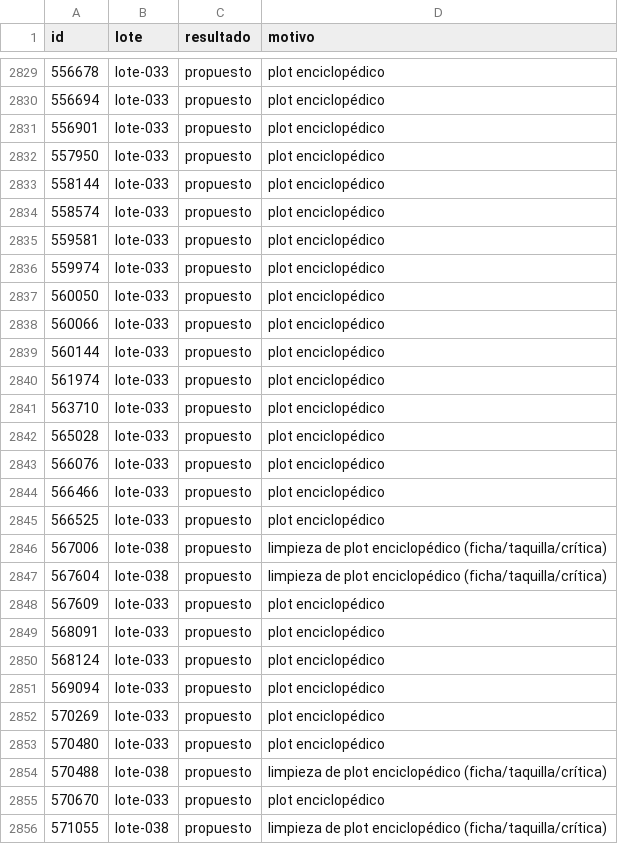
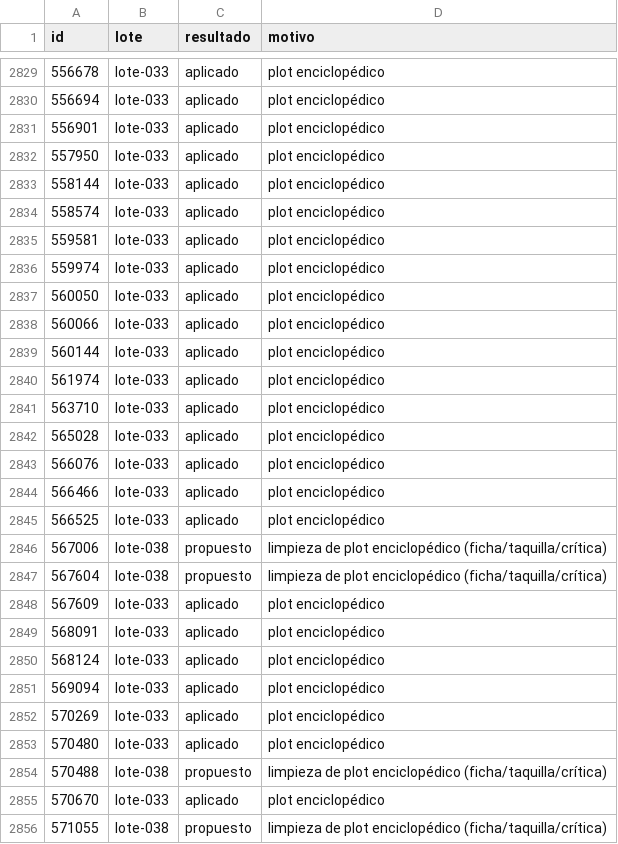
Before and after one commit to bigfito/elastiflix-reloaded, a TSV file: data-quality/cambios/WP-05/estado.tsv, drawn as a sheet; only a part is shown, gaps mark what is left out; the diff covers the shown part only.

```diff
--- a/data-quality/cambios/WP-05/estado.tsv
+++ b/data-quality/cambios/WP-05/estado.tsv
@@ -2829,28 +2829,28 @@ id	lote	resultado	motivo
-556678	lote-033	propuesto	plot enciclopédico
-556694	lote-033	propuesto	plot enciclopédico
-556901	lote-033	propuesto	plot enciclopédico
-557950	lote-033	propuesto	plot enciclopédico
-558144	lote-033	propuesto	plot enciclopédico
-558574	lote-033	propuesto	plot enciclopédico
-559581	lote-033	propuesto	plot enciclopédico
-559974	lote-033	propuesto	plot enciclopédico
-560050	lote-033	propuesto	plot enciclopédico
-560066	lote-033	propuesto	plot enciclopédico
-560144	lote-033	propuesto	plot enciclopédico
-561974	lote-033	propuesto	plot enciclopédico
-563710	lote-033	propuesto	plot enciclopédico
-565028	lote-033	propuesto	plot enciclopédico
-566076	lote-033	propuesto	plot enciclopédico
-566466	lote-033	propuesto	plot enciclopédico
-566525	lote-033	propuesto	plot enciclopédico
+556678	lote-033	aplicado	plot enciclopédico
+556694	lote-033	aplicado	plot enciclopédico
+556901	lote-033	aplicado	plot enciclopédico
+557950	lote-033	aplicado	plot enciclopédico
+558144	lote-033	aplicado	plot enciclopédico
+558574	lote-033	aplicado	plot enciclopédico
+559581	lote-033	aplicado	plot enciclopédico
+559974	lote-033	aplicado	plot enciclopédico
+560050	lote-033	aplicado	plot enciclopédico
+560066	lote-033	aplicado	plot enciclopédico
+560144	lote-033	aplicado	plot enciclopédico
+561974	lote-033	aplicado	plot enciclopédico
+563710	lote-033	aplicado	plot enciclopédico
+565028	lote-033	aplicado	plot enciclopédico
+566076	lote-033	aplicado	plot enciclopédico
+566466	lote-033	aplicado	plot enciclopédico
+566525	lote-033	aplicado	plot enciclopédico
 567006	lote-038	propuesto	limpieza de plot enciclopédico (ficha/taquilla/crítica)
 567604	lote-038	propuesto	limpieza de plot enciclopédico (ficha/taquilla/crítica)
-567609	lote-033	propuesto	plot enciclopédico
-568091	lote-033	propuesto	plot enciclopédico
-568124	lote-033	propuesto	plot enciclopédico
-569094	lote-033	propuesto	plot enciclopédico
-570269	lote-033	propuesto	plot enciclopédico
-570480	lote-033	propuesto	plot enciclopédico
+567609	lote-033	aplicado	plot enciclopédico
+568091	lote-033	aplicado	plot enciclopédico
+568124	lote-033	aplicado	plot enciclopédico
+569094	lote-033	aplicado	plot enciclopédico
+570269	lote-033	aplicado	plot enciclopédico
+570480	lote-033	aplicado	plot enciclopédico
 570488	lote-038	propuesto	limpieza de plot enciclopédico (ficha/taquilla/crítica)
-570670	lote-033	propuesto	plot enciclopédico
+570670	lote-033	aplicado	plot enciclopédico
 571055	lote-038	propuesto	limpieza de plot enciclopédico (ficha/taquilla/crítica)
```
Also changed, not shown: 60 edited cells elsewhere in this file, 2 other files.
